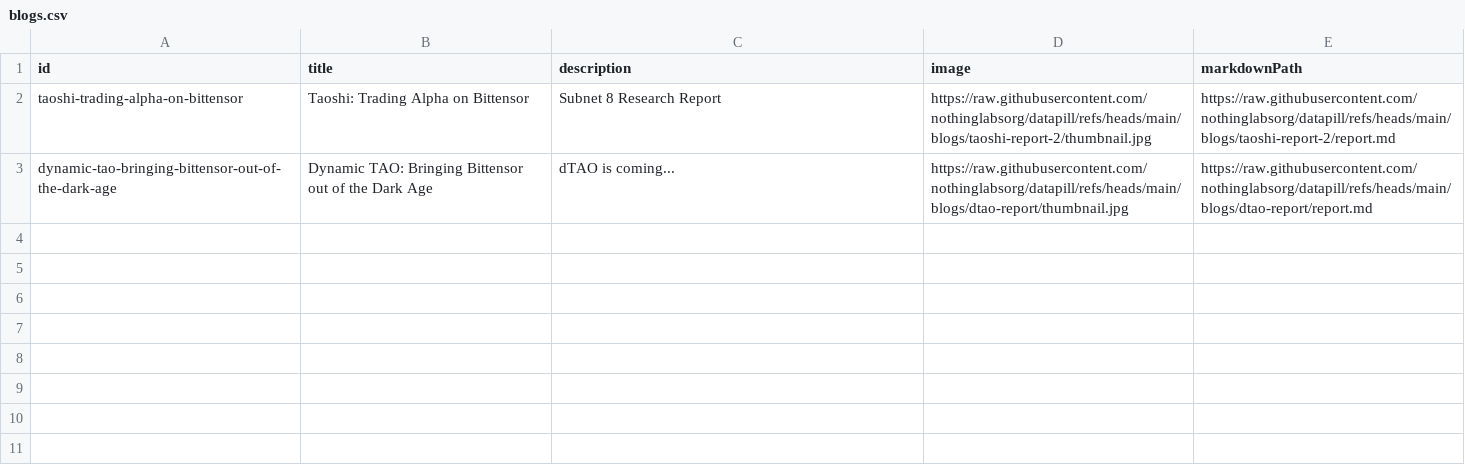
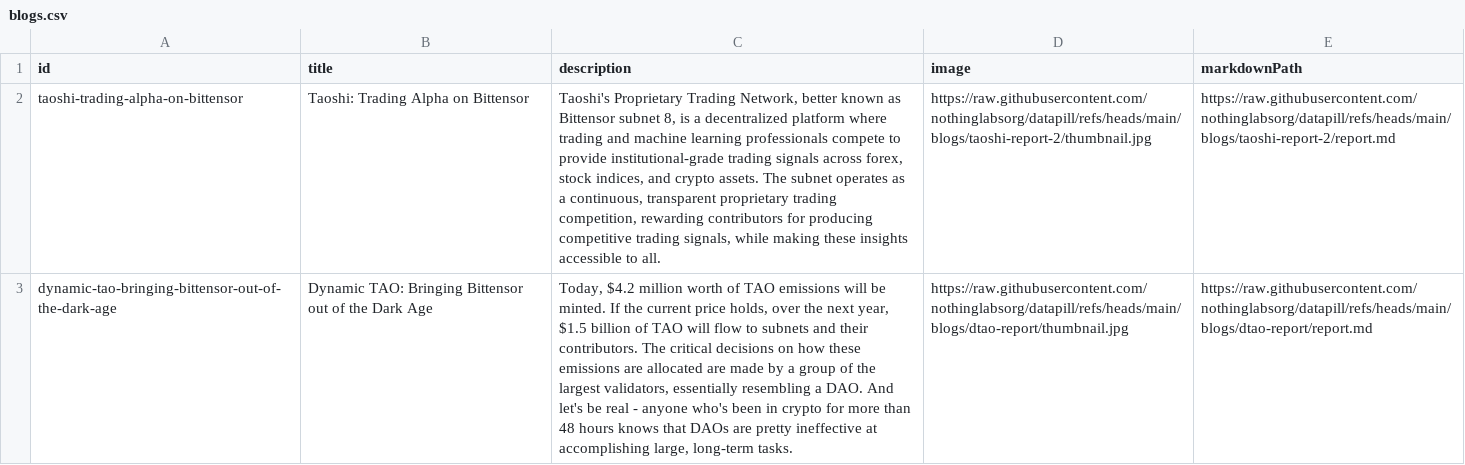
Before and after one commit to nothinglabsorg/datapill, a CSV file: staging/blogs.csv, drawn as a sheet; the diff names each change by its address in the sheet, - before the commit and + after, or states it on an @@ line.

Commit message:
Add files via upload

```diff
--- a/staging/blogs.csv
+++ b/staging/blogs.csv
-C2 (description): Subnet 8 Research Report
+C2 (description): Taoshi's Proprietary Trading Network, better known as Bittensor subnet 8, is a decentralized platform where trading and machine learning professionals compete to provide institutional-grade trading signals across forex, stock indices, and crypto assets. The subnet operates as a continuous, transparent proprietary trading competition, rewarding contributors for producing competitive trading signals, while making these insights accessible to all.
-C3 (description): dTAO is coming...
+C3 (description): Today, $4.2 million worth of TAO emissions will be minted. If the current price holds, over the next year, $1.5 billion of TAO will flow to subnets and their contributors. The critical decisions on how these emissions are allocated are made by a group of the largest validators, essentially resembling a DAO. And let's be real - anyone who's been in crypto for more than 48 hours knows that DAOs are pretty ineffective at accomplishing large, long-term tasks.
```
